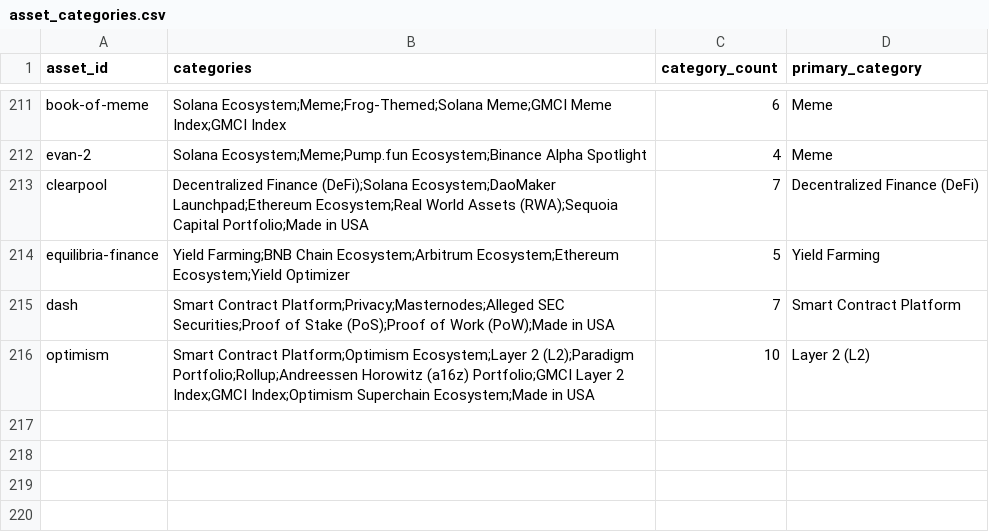
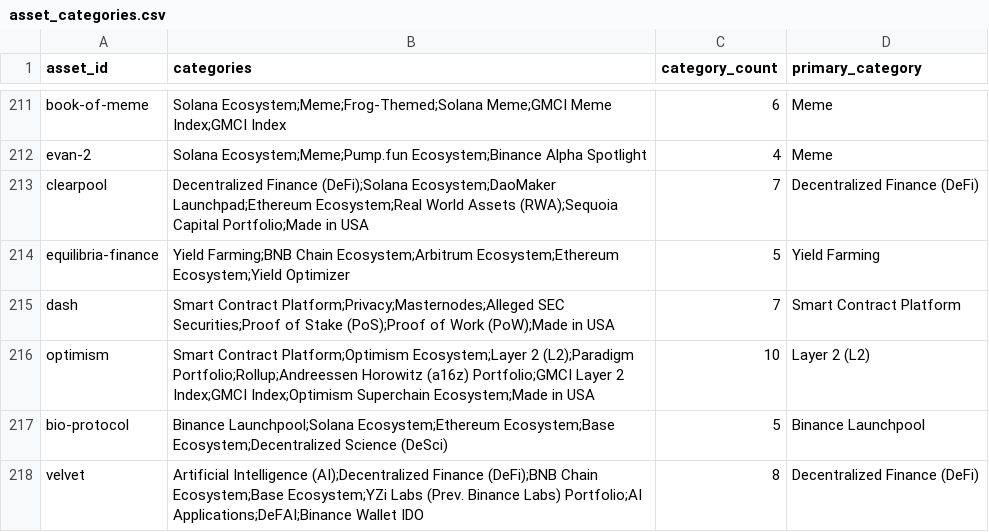
Before and after one commit to GabriellaAM/missioncontrolproject, a CSV file: data/asset_categories.csv, drawn as a sheet; only a part is shown, gaps mark what is left out; the diff names each change by its address in the sheet, - before the commit and + after, or states it on an @@ line.

```diff
--- a/data/asset_categories.csv
+++ b/data/asset_categories.csv
+row 217: bio-protocol | Binance Launchpool;Solana Ecosystem;Ethereum Ecosystem;Base Ecosystem;Decentralized Science (DeSci) | 5 | Binance Launchpool
+row 218: velvet | Artificial Intelligence (AI);Decentralized Finance (DeFi);BNB Chain Ecosystem;Base Ecosystem;YZi Labs (Prev. Binance Labs) Portfolio;AI Applications;DeFAI;Binance Wallet IDO | 8 | Decentralized Finance (DeFi)
```
Also changed, not shown: data/micro/marketData/btc_dominance.csv, data/micro/marketData/stablecoin_dominance.csv, 9 other files.
